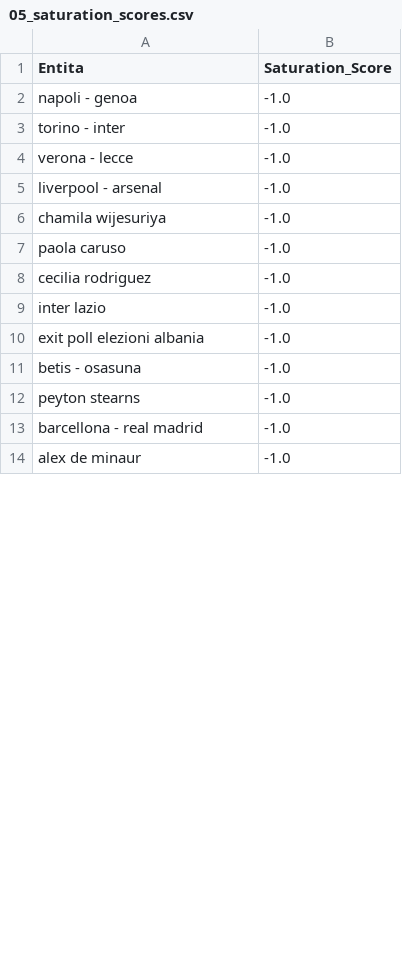
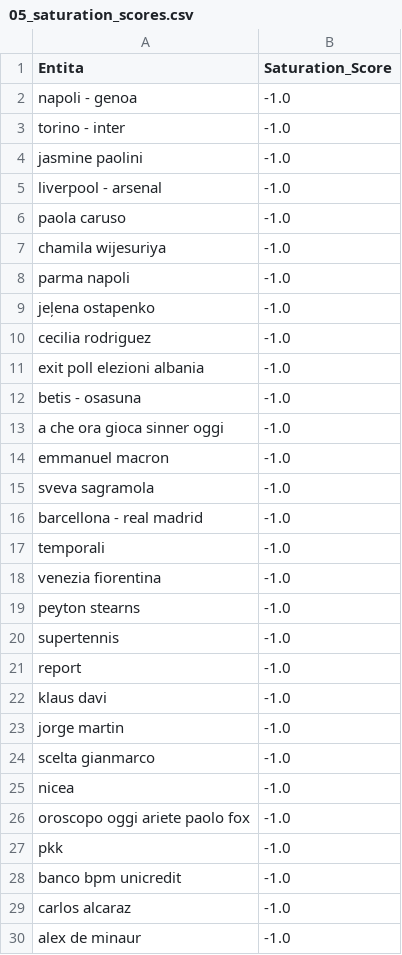
Before and after one commit to maledizionisrls/discover-prophet-website, a CSV file: checkpoint_data/05_saturation_scores.csv, drawn as a sheet; only a part is shown; the diff covers the shown part only.

```diff
--- a/checkpoint_data/05_saturation_scores.csv
+++ b/checkpoint_data/05_saturation_scores.csv
@@ -3,12 +3,28 @@ napoli - genoa,-1.0
 torino - inter,-1.0
-verona - lecce,-1.0
+jasmine paolini,-1.0
 liverpool - arsenal,-1.0
+paola caruso,-1.0
 chamila wijesuriya,-1.0
-paola caruso,-1.0
+parma napoli,-1.0
+jeļena ostapenko,-1.0
 cecilia rodriguez,-1.0
-inter lazio,-1.0
 exit poll elezioni albania,-1.0
 betis - osasuna,-1.0
+a che ora gioca sinner oggi,-1.0
+emmanuel macron,-1.0
+sveva sagramola,-1.0
+barcellona - real madrid,-1.0
+temporali,-1.0
+venezia fiorentina,-1.0
 peyton stearns,-1.0
-barcellona - real madrid,-1.0
+supertennis,-1.0
+report,-1.0
+klaus davi,-1.0
+jorge martin,-1.0
+scelta gianmarco,-1.0
+nicea,-1.0
+oroscopo oggi ariete paolo fox,-1.0
+pkk,-1.0
+banco bpm unicredit,-1.0
+carlos alcaraz,-1.0
 alex de minaur,-1.0
```
Also changed, not shown: 5 added rows, 13 removed rows, 6 moved rows and 5 edited cells elsewhere in this file, checkpoint_data/01_entities_ordered_extracted.csv, checkpoint_data/02_context_run_1_scores.csv, 5 other files.
